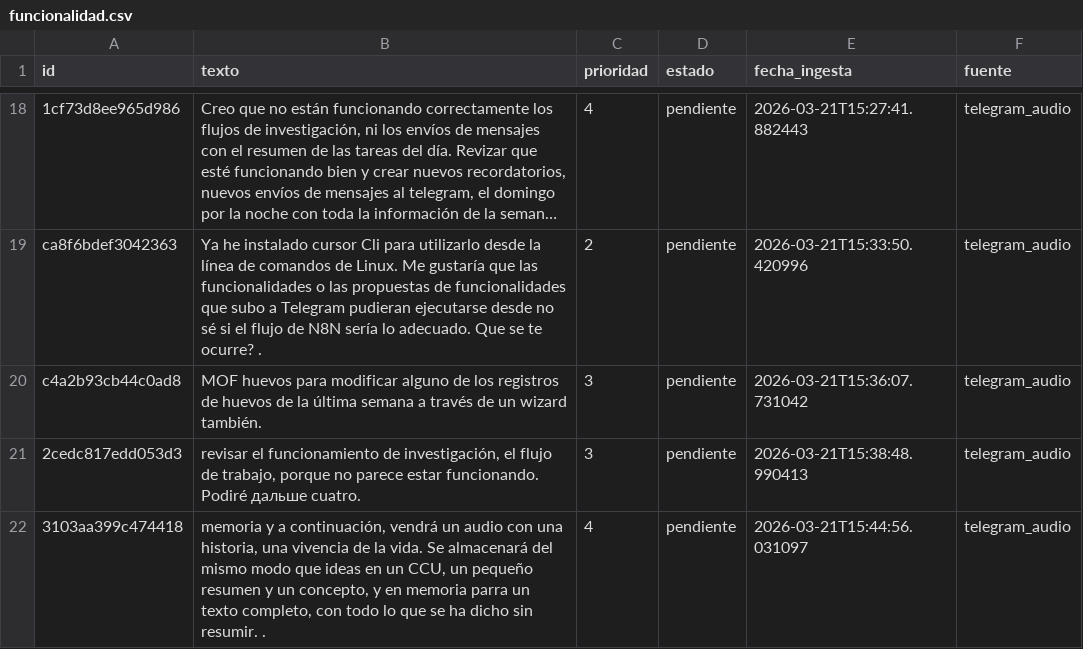
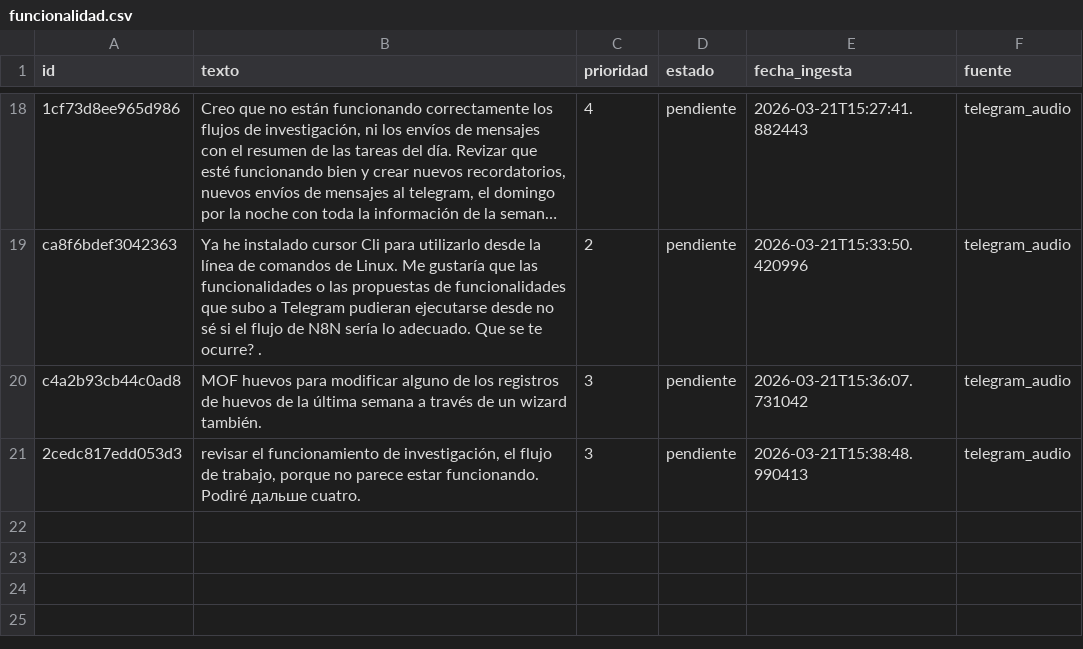
Before and after one commit to MolinoLab/ConvocAUTOrias, a CSV file: data/funcionalidad.csv, drawn as a sheet; only a part is shown, gaps mark what is left out; long unchanged cells end in …; the diff names each change by its address in the sheet, - before the commit and + after, or states it on an @@ line.

```diff
--- a/data/funcionalidad.csv
+++ b/data/funcionalidad.csv
-row 22: 3103aa399c474418 | memoria y a continuación, vendrá un audio con una historia, una vivencia de la vida. Se almacenará del mismo modo que ideas en un CCU, un pequeño resumen y un concepto, y en memoria parra un texto completo, con todo lo que se ha dicho sin resumir. . | 4 | pendiente | 2026-03-21T15:44:56.031097 | telegram_audio
```
Also changed, not shown: data/convocatorias.csv, data/huevos.csv.
